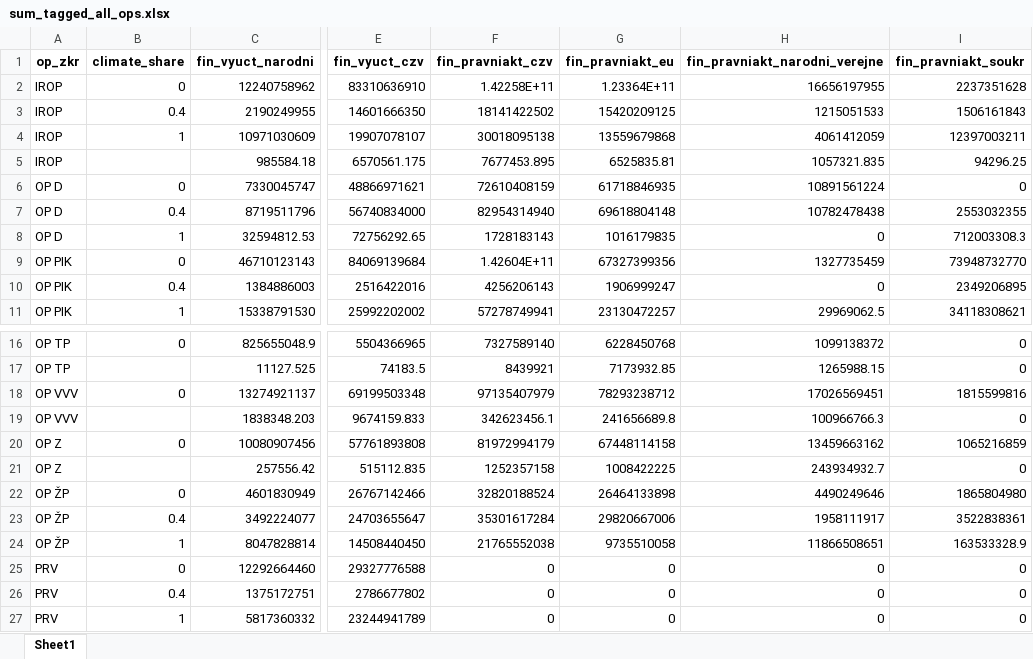
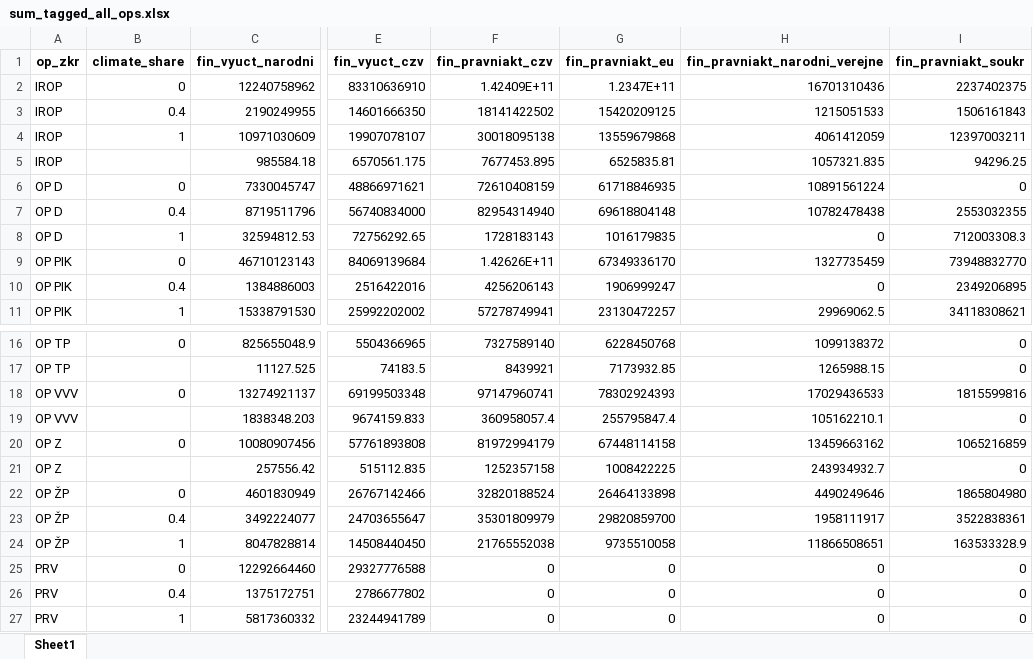
Before and after one commit to cdeorgcz/esiftagging, an Excel workbook: data-export/export_202204/sum_tagged_all_ops.xlsx, sheet Sheet1, drawn as a sheet; only a part is shown, gaps mark what is left out; values as stored, in another font and other column widths than the file's, no borders; the diff names each change by its address in the sheet, - before the commit and + after, or states it on an @@ line.

```diff
--- a/data-export/export_202204/sum_tagged_all_ops.xlsx (sheet Sheet1)
+++ b/data-export/export_202204/sum_tagged_all_ops.xlsx (sheet Sheet1)
-F2 (fin_pravniakt_czv): 1.42258E+11
+F2 (fin_pravniakt_czv): 1.42409E+11
-G2 (fin_pravniakt_eu): 1.23364E+11
+G2 (fin_pravniakt_eu): 1.2347E+11
-H2 (fin_pravniakt_narodni_verejne): 16656197955
+H2 (fin_pravniakt_narodni_verejne): 16701310436
-I2 (fin_pravniakt_soukr): 2237351628
+I2 (fin_pravniakt_soukr): 2237402375
-F9 (fin_pravniakt_czv): 1.42604E+11
+F9 (fin_pravniakt_czv): 1.42626E+11
-G9 (fin_pravniakt_eu): 67327399356
+G9 (fin_pravniakt_eu): 67349336170
-I9 (fin_pravniakt_soukr): 73948732770
+I9 (fin_pravniakt_soukr): 73948832770
-F18 (fin_pravniakt_czv): 97135407979
+F18 (fin_pravniakt_czv): 97147960741
-G18 (fin_pravniakt_eu): 78293238712
+G18 (fin_pravniakt_eu): 78302924393
-H18 (fin_pravniakt_narodni_verejne): 17026569451
+H18 (fin_pravniakt_narodni_verejne): 17029436533
-F19 (fin_pravniakt_czv): 342623456.1
+F19 (fin_pravniakt_czv): 360958057.4
-G19 (fin_pravniakt_eu): 241656689.8
+G19 (fin_pravniakt_eu): 255795847.4
-H19 (fin_pravniakt_narodni_verejne): 100966766.3
+H19 (fin_pravniakt_narodni_verejne): 105162210.1
-F23 (fin_pravniakt_czv): 35301617284
+F23 (fin_pravniakt_czv): 35301809979
-G23 (fin_pravniakt_eu): 29820667006
+G23 (fin_pravniakt_eu): 29820859700
```
Also changed, not shown: data-export/export_202204/sum_tagged_all_ops_detail.xlsx, data-export/export_202204/sum_tagged_nonagri_detail.xlsx, 4 other files.
